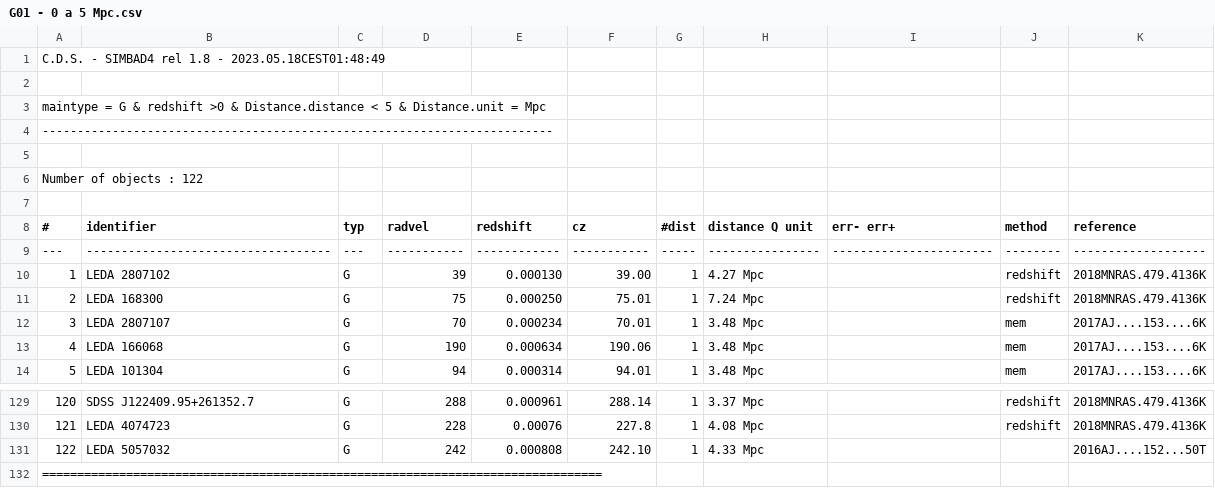
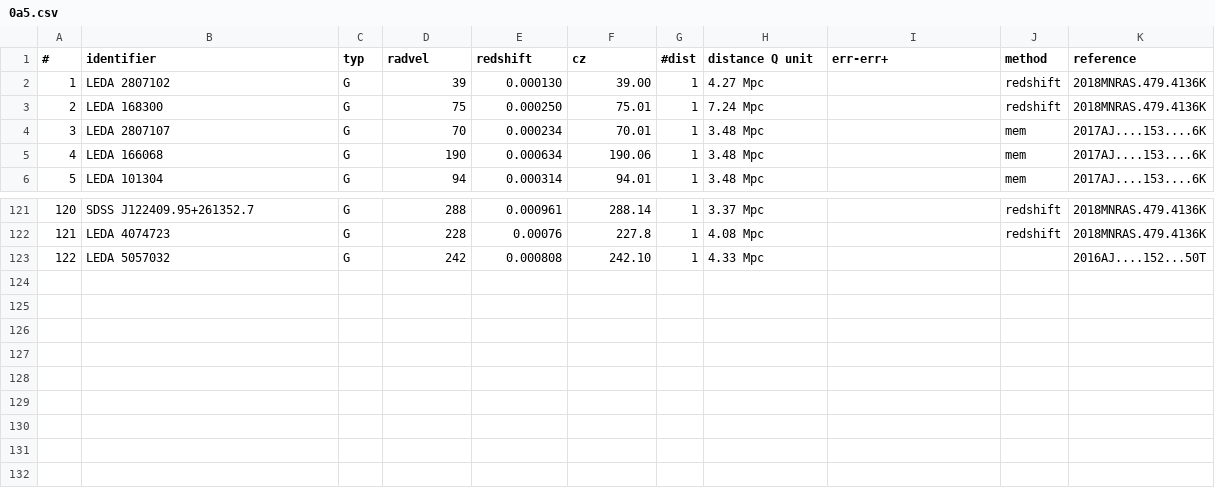
Before and after one commit to TheAcoff/ICJ-Mosaiko-Galaxias-e-lei-de-Hubble, a CSV file: Tabelasnform/0a5.csv (was Tabelas/G01 - 0 a 5 Mpc.csv), drawn as a sheet; only a part is shown, gaps mark what is left out.

```diff
--- a/Tabelas/G01 - 0 a 5 Mpc.csv
+++ b/Tabelasnform/0a5.csv
@@ -1,10 +1,2 @@
-C.D.S.  -  SIMBAD4 rel 1.8  -  2023.05.18CEST01:48:49
-
-maintype = G & redshift >0 & Distance.distance <  5 & Distance.unit = Mpc
--------------------------------------------------------------------------
-
-Number of objects : 122
-
- # ;            identifier             ;typ;  radvel   ;  redshift  ;    cz     ;#dist; distance Q unit;  err-        err+     ; method ;     reference
----;-----------------------------------;---;-----------;------------;-----------;-----;----------------;-----------------------;--------;-------------------
+#;identifier;typ;radvel;redshift;cz;#dist;distance Q unit;err-err+;method;reference
 1  ;LEDA 2807102                       ;G  ;39         ;0.000130    ;39.00      ;    1;    4.27    Mpc ;                       ;redshift;2018MNRAS.479.4136K
@@ -131,2 +123 @@ Number of objects : 122
 122;LEDA 5057032                       ;G  ;242        ;0.000808    ;242.10     ;    1;    4.33    Mpc ;                       ;        ;2016AJ....152...50T
-================================================================================
```
Also changed, not shown: Tabelasnform/10a15.csv, Tabelasnform/30a40.csv, 16 other files.
